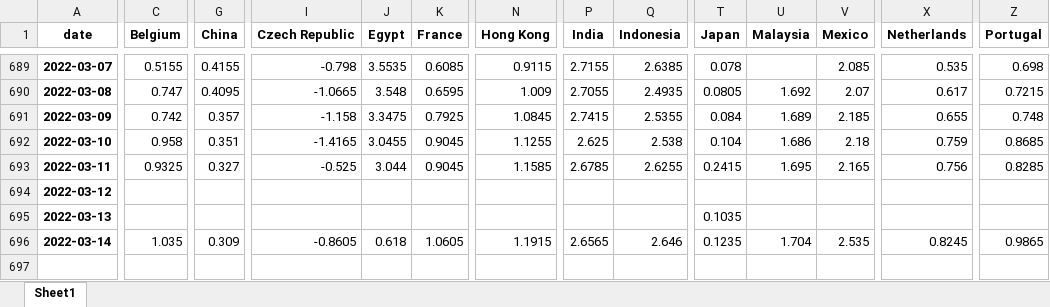
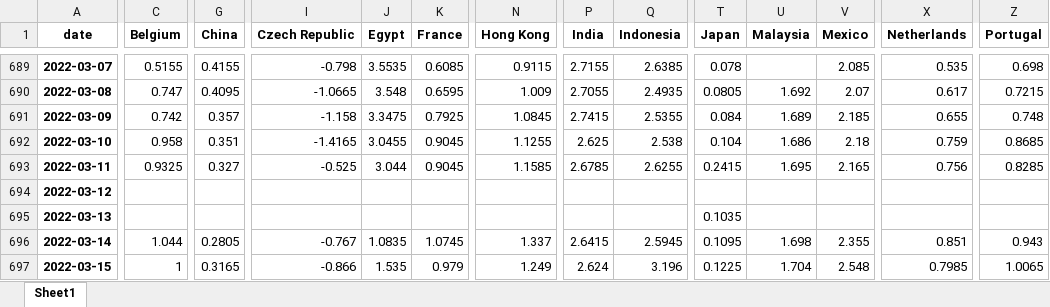
Before and after one commit to cober-data/curvature_database, an Excel workbook: database_short_5y.xlsx, sheet Sheet1, drawn as a sheet; only a part is shown, gaps mark what is left out; values as stored, in another font and other column widths than the file's, no borders; rows hold the shown columns only; the diff covers the shown part only; the diff names each change by its address in the sheet, - before the commit and + after, or states it on an @@ line.

```diff
--- a/database_short_5y.xlsx (sheet Sheet1)
+++ b/database_short_5y.xlsx (sheet Sheet1)
-C696 (Belgium): 1.035
+C696 (Belgium): 1.044
-G696 (China): 0.309
+G696 (China): 0.2805
-I696 (Czech Republic): -0.8605
+I696 (Czech Republic): -0.767
-J696 (Egypt): 0.618
+J696 (Egypt): 1.0835
-K696 (France): 1.0605
+K696 (France): 1.0745
-N696 (Hong Kong): 1.1915
+N696 (Hong Kong): 1.337
-P696 (India): 2.6565
+P696 (India): 2.6415
-Q696 (Indonesia): 2.646
+Q696 (Indonesia): 2.5945
-T696 (Japan): 0.1235
+T696 (Japan): 0.1095
-U696 (Malaysia): 1.704
+U696 (Malaysia): 1.698
-V696 (Mexico): 2.535
+V696 (Mexico): 2.355
-X696 (Netherlands): 0.8245
+X696 (Netherlands): 0.851
-Z696 (Portugal): 0.9865
+Z696 (Portugal): 0.943
+row 697: 2022-03-15 | 1 | 0.3165 | -0.866 | 1.535 | 0.979 | 1.249 | 2.624 | 3.196 | 0.1225 | 1.704 | 2.548 | 0.7985 | 1.0065
```
Also changed, not shown: 6 edited cells elsewhere in this sheet, Bonds_France.xlsx, Bonds_India.xlsx, 39 other files.
